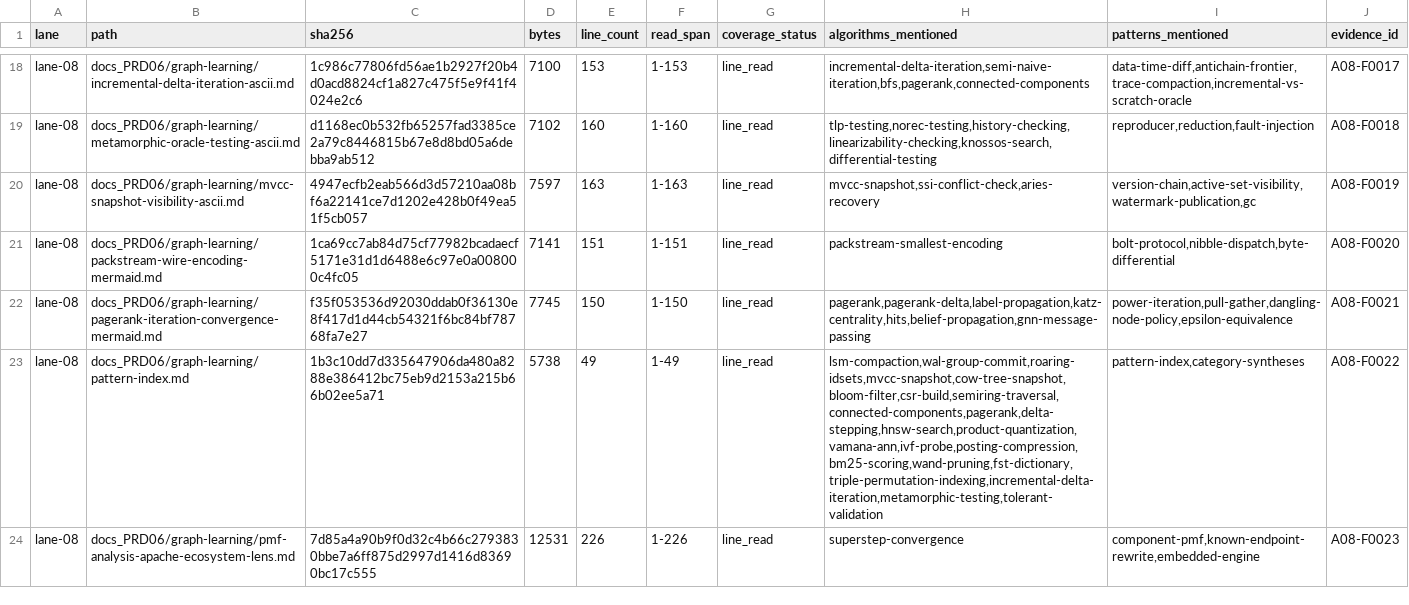
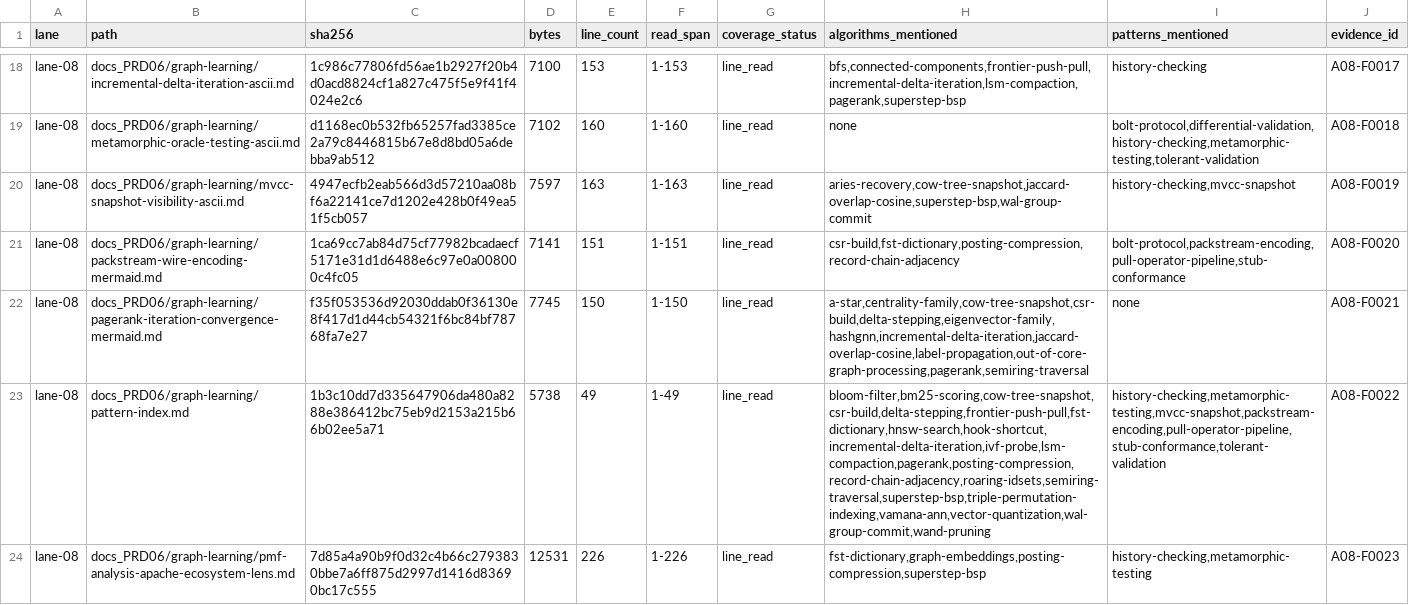
Before and after one commit to that-in-rust/knight-bus-graph-walker, a TSV file: docs_PRD06/reference-learning/all-algorithm-lowram/evidence/agent-08-files.tsv, drawn as a sheet; only a part is shown, gaps mark what is left out; the diff covers the shown part only; the diff names each change by its address in the sheet, - before the commit and + after, or states it on an @@ line.

```diff
--- a/docs_PRD06/reference-learning/all-algorithm-lowram/evidence/agent-08-files.tsv
+++ b/docs_PRD06/reference-learning/all-algorithm-lowram/evidence/agent-08-files.tsv
-H18 (algorithms_mentioned): incremental-delta-iteration,semi-naive-iteration,bfs,pagerank,connected-components
+H18 (algorithms_mentioned): bfs,connected-components,frontier-push-pull,incremental-delta-iteration,lsm-compaction,pagerank,superstep-bsp
-I18 (patterns_mentioned): data-time-diff,antichain-frontier,trace-compaction,incremental-vs-scratch-oracle
+I18 (patterns_mentioned): history-checking
-H19 (algorithms_mentioned): tlp-testing,norec-testing,history-checking,linearizability-checking,knossos-search,differential-testing
+H19 (algorithms_mentioned): none
-I19 (patterns_mentioned): reproducer,reduction,fault-injection
+I19 (patterns_mentioned): bolt-protocol,differential-validation,history-checking,metamorphic-testing,tolerant-validation
-H20 (algorithms_mentioned): mvcc-snapshot,ssi-conflict-check,aries-recovery
+H20 (algorithms_mentioned): aries-recovery,cow-tree-snapshot,jaccard-overlap-cosine,superstep-bsp,wal-group-commit
-I20 (patterns_mentioned): version-chain,active-set-visibility,watermark-publication,gc
+I20 (patterns_mentioned): history-checking,mvcc-snapshot
-H21 (algorithms_mentioned): packstream-smallest-encoding
+H21 (algorithms_mentioned): csr-build,fst-dictionary,posting-compression,record-chain-adjacency
-I21 (patterns_mentioned): bolt-protocol,nibble-dispatch,byte-differential
+I21 (patterns_mentioned): bolt-protocol,packstream-encoding,pull-operator-pipeline,stub-conformance
-H22 (algorithms_mentioned): pagerank,pagerank-delta,label-propagation,katz-centrality,hits,belief-propagation,gnn-message-passing
+H22 (algorithms_mentioned): a-star,centrality-family,cow-tree-snapshot,csr-build,delta-stepping,eigenvector-family,hashgnn,incremental-delta-iteration,jaccard-overlap-cosine,label-propagation,out-of-core-graph-processing,pagerank,semiring-traversal
-I22 (patterns_mentioned): power-iteration,pull-gather,dangling-node-policy,epsilon-equivalence
+I22 (patterns_mentioned): none
-H23 (algorithms_mentioned): lsm-compaction,wal-group-commit,roaring-idsets,mvcc-snapshot,cow-tree-snapshot,bloom-filter,csr-build,semiring-traversal,connected-components,pagerank,delta-stepping,hnsw-search,product-quantization,vamana-ann,ivf-probe,posting-compression,bm25-scoring,wand-pruning,fst-dictionary,triple-permutation-indexing,incremental-delta-iteration,metamorphic-testing,tolerant-validation
+H23 (algorithms_mentioned): bloom-filter,bm25-scoring,cow-tree-snapshot,csr-build,delta-stepping,frontier-push-pull,fst-dictionary,hnsw-search,hook-shortcut,incremental-delta-iteration,ivf-probe,lsm-compaction,pagerank,posting-compression,record-chain-adjacency,roaring-idsets,semiring-traversal,superstep-bsp,triple-permutation-indexing,vamana-ann,vector-quantization,wal-group-commit,wand-pruning
-I23 (patterns_mentioned): pattern-index,category-syntheses
+I23 (patterns_mentioned): history-checking,metamorphic-testing,mvcc-snapshot,packstream-encoding,pull-operator-pipeline,stub-conformance,tolerant-validation
-H24 (algorithms_mentioned): superstep-convergence
+H24 (algorithms_mentioned): fst-dictionary,graph-embeddings,posting-compression,superstep-bsp
-I24 (patterns_mentioned): component-pmf,known-endpoint-rewrite,embedded-engine
+I24 (patterns_mentioned): history-checking,metamorphic-testing
```
Also changed, not shown: 46 edited cells elsewhere in this file, docs_PRD06/reference-learning/all-algorithm-lowram/evidence/agent-07-files.tsv, 8 other files.
